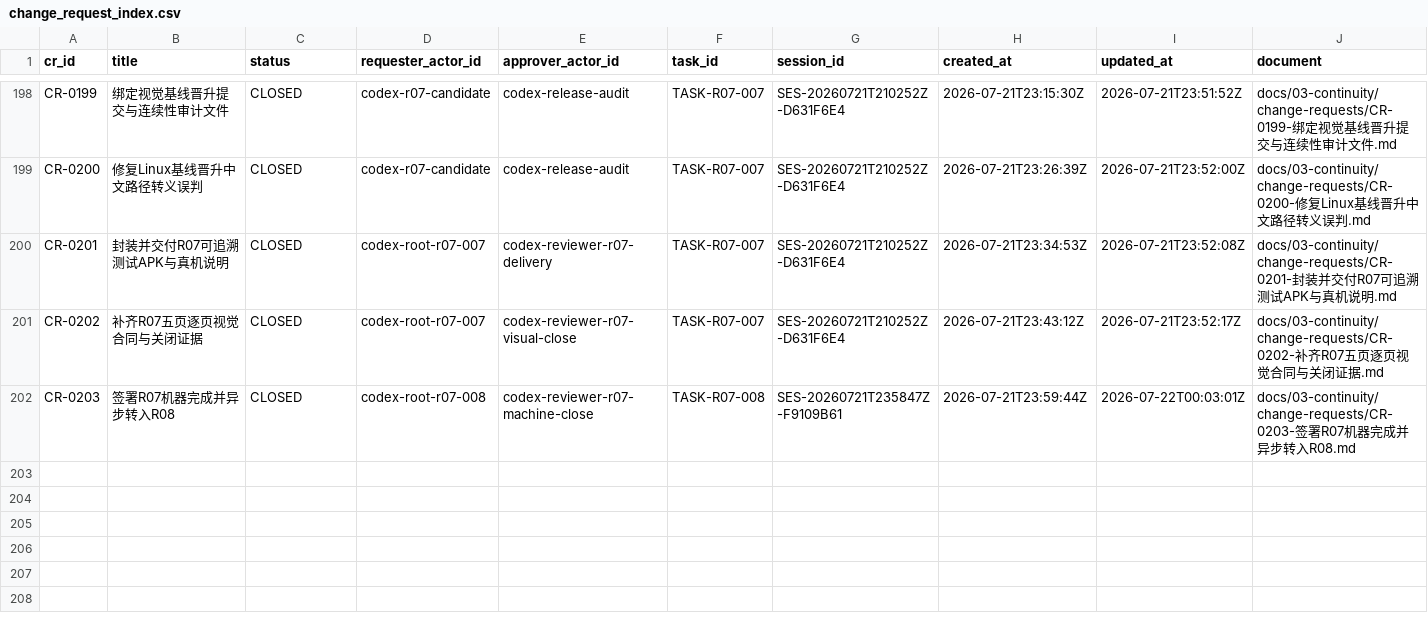
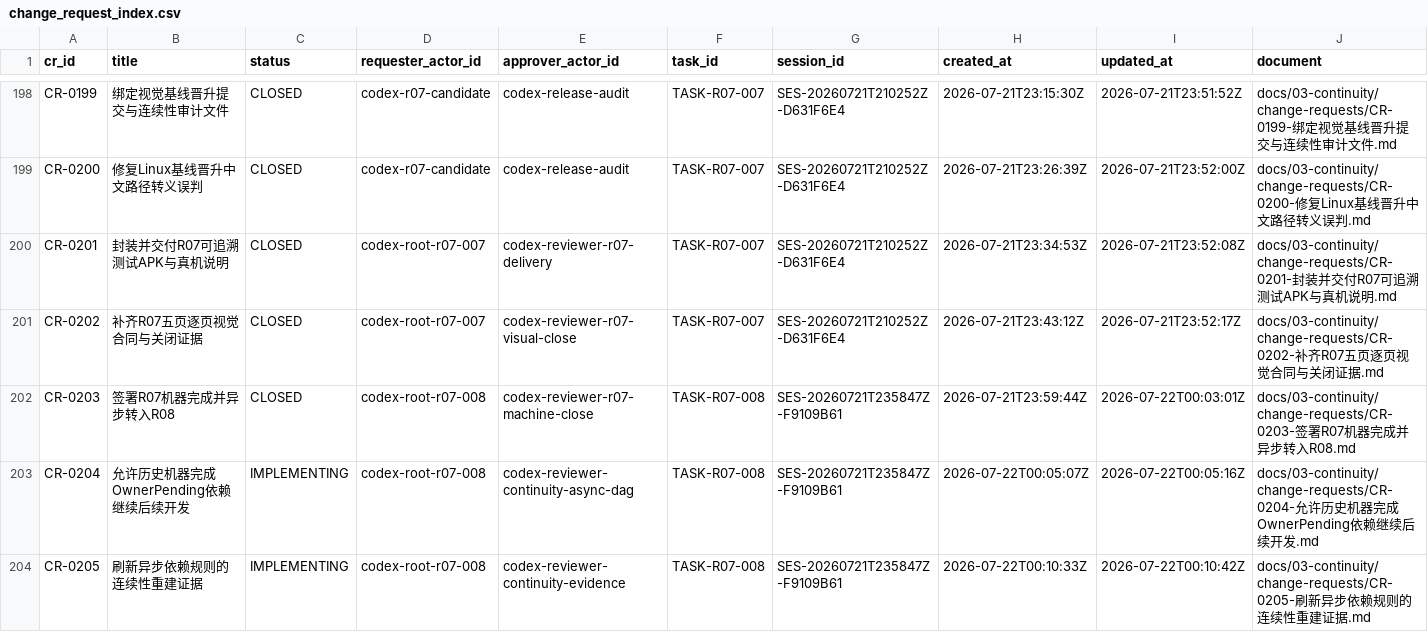
Before and after one commit to fei613293175/hhy, a CSV file: catalogs/change_request_index.csv, drawn as a sheet; only a part is shown, gaps mark what is left out; rows hold the shown columns only; the diff names each change by its address in the sheet, - before the commit and + after, or states it on an @@ line.

Commit message:
[STORY-R07-005] fix(continuity): 允许历史异步真机依赖继续开发
Task-ID: TASK-R07-008

Session-ID: SES-20260721T235847Z-F9109B61

Checkpoint-ID: CP-SES-20260721T235847Z-F9109B61-0003

Tests: PASS:continuity-self-test,cross-release-close

CR: CR-0203,CR-0204,CR-0205

Story-ID: STORY-R07-005

```diff
--- a/catalogs/change_request_index.csv
+++ b/catalogs/change_request_index.csv
+row 203: CR-0204 | 允许历史机器完成OwnerPending依赖继续后续开发 | IMPLEMENTING | codex-root-r07-008 | codex-reviewer-continuity-async-dag | TASK-R07-008 | SES-20260721T235847Z-F9109B61 | 2026-07-22T00:05:07Z | 2026-07-22T00:05:16Z | docs/03-continuity/change-requests/CR-0204-允许历史机器完成OwnerPending依赖继续后续开发.md
+row 204: CR-0205 | 刷新异步依赖规则的连续性重建证据 | IMPLEMENTING | codex-root-r07-008 | codex-reviewer-continuity-evidence | TASK-R07-008 | SES-20260721T235847Z-F9109B61 | 2026-07-22T00:10:33Z | 2026-07-22T00:10:42Z | docs/03-continuity/change-requests/CR-0205-刷新异步依赖规则的连续性重建证据.md
```
Also changed, not shown: catalogs/session_index.csv, 25 other files.
